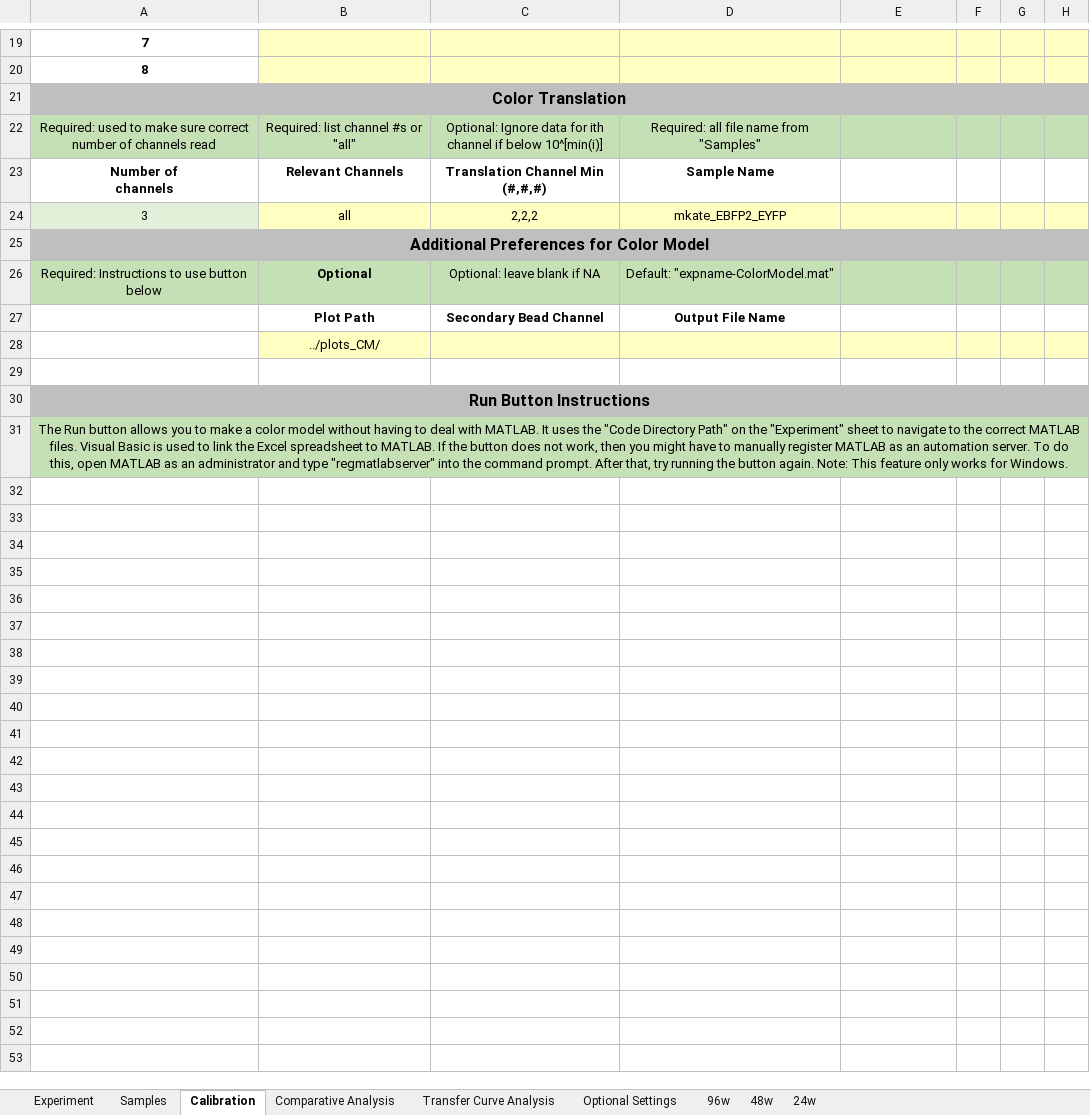
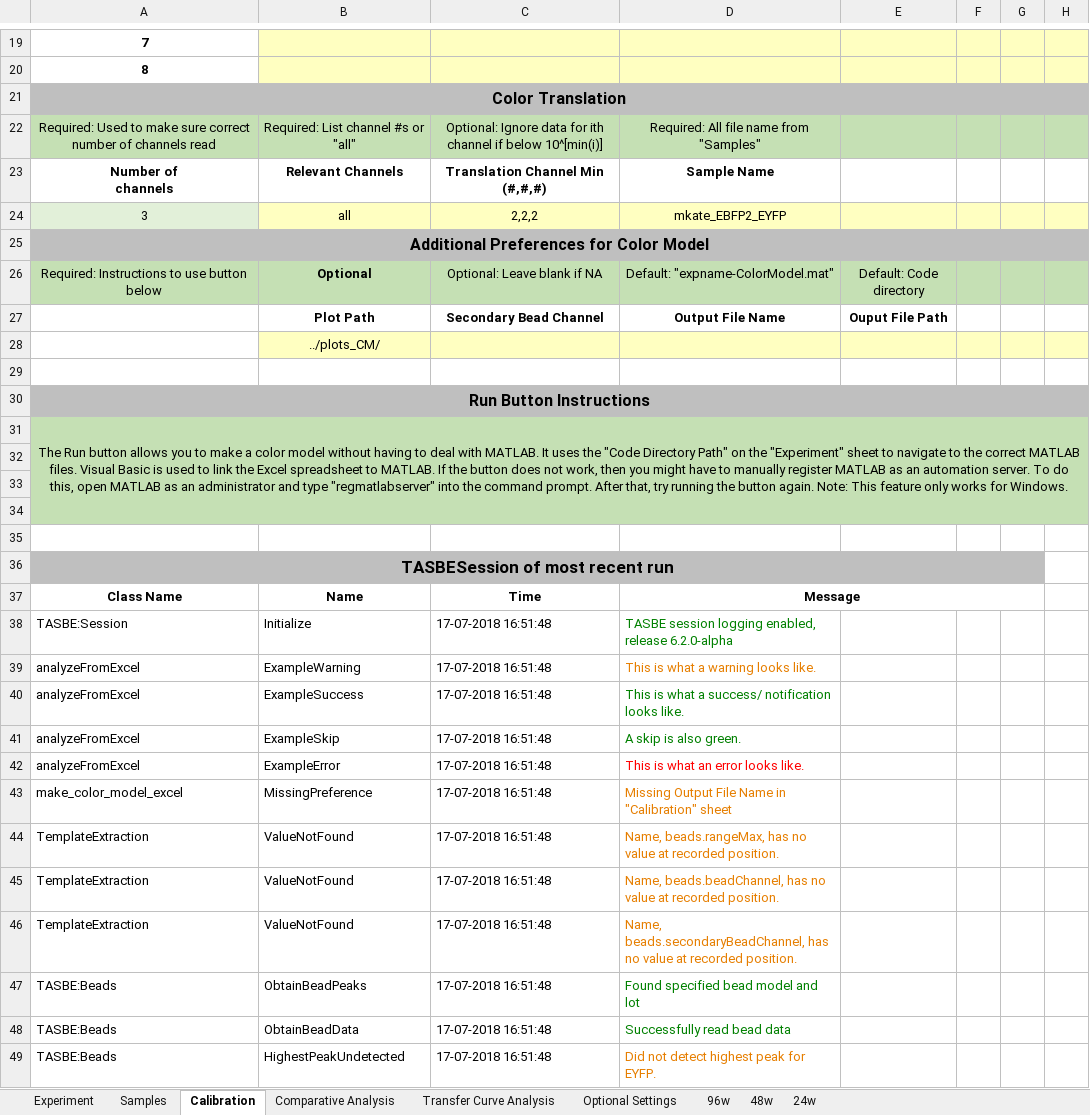
Before and after one commit to LivingComputingProject/TASBEFlowAnalytics-Tutorial, an Excel workbook: batch_template.xlsm, sheet Calibration, drawn as a sheet; only a part is shown, gaps mark what is left out; values as stored, in another font and other column widths than the file's, no borders; charts and pictures not drawn; the diff covers the shown part only; the diff names each change by its address in the sheet, - before the commit and + after, or states it on an @@ line.

Commit message:
Update batch_template
Some of the changes made:
- Wrote Excel How to guide
- TASBESession Log

```diff
--- a/batch_template.xlsm (sheet Calibration)
+++ b/batch_template.xlsm (sheet Calibration)
-A22: Required: used to make…
+A22: Required: Used to make…
-B22: Required: list channel #s or "all"
+B22: Required: List channel #s or "all"
-D22: Required: all file name from "Samples"
+D22: Required: All file name from "Samples"
-C26: Optional: leave blank if NA
+C26: Optional: Leave blank if NA
-E26: (empty)
+E26: Default: Code directory
-E27: (empty)
+E27: Ouput File Path
+row 32: (empty)
+row 33: (empty)
+row 34: (empty)
+row 35: (empty)
+row 36: TASBESession of most recent run
+row 37: Class Name | Name | Time | Message
+row 38: TASBE:Session | Initialize | 17-07-2018 16:51:48 | TASBE session logging enabled, release 6.2.0-alpha
+row 39: analyzeFromExcel | ExampleWarning | 17-07-2018 16:51:48 | This is what a warning looks like.
+row 40: analyzeFromExcel | ExampleSuccess | 17-07-2018 16:51:48 | This is what a success/ notification looks like.
+row 41: analyzeFromExcel | ExampleSkip | 17-07-2018 16:51:48 | A skip is also green.
+row 42: analyzeFromExcel | ExampleError | 17-07-2018 16:51:48 | This is what an error looks like.
+row 43: make_color_model_excel | MissingPreference | 17-07-2018 16:51:48 | Missing Output File Name in "Calibration" sheet
+row 44: TemplateExtraction | ValueNotFound | 17-07-2018 16:51:48 | Name, beads.rangeMax, has no value at recorded position.
+row 45: TemplateExtraction | ValueNotFound | 17-07-2018 16:51:48 | Name, beads.beadChannel, has no value at recorded position.
+row 46: TemplateExtraction | ValueNotFound | 17-07-2018 16:51:48 | Name, beads.secondaryBeadChannel, has no value at recorded position.
+row 47: TASBE:Beads | ObtainBeadPeaks | 17-07-2018 16:51:48 | Found specified bead model and lot
+row 48: TASBE:Beads | ObtainBeadData | 17-07-2018 16:51:48 | Successfully read bead data
+row 49: TASBE:Beads | HighestPeakUndetected | 17-07-2018 16:51:48 | Did not detect highest peak for EYFP.
```
Also changed, not shown: 14 added rows, 11 edited cells and cell formats elsewhere in this sheet, sheet Comparative Analysis, sheet Samples, sheet Transfer Curve Analysis, sheet Optional Settings, sheet Experiment, charts or pictures, 2 other files.
